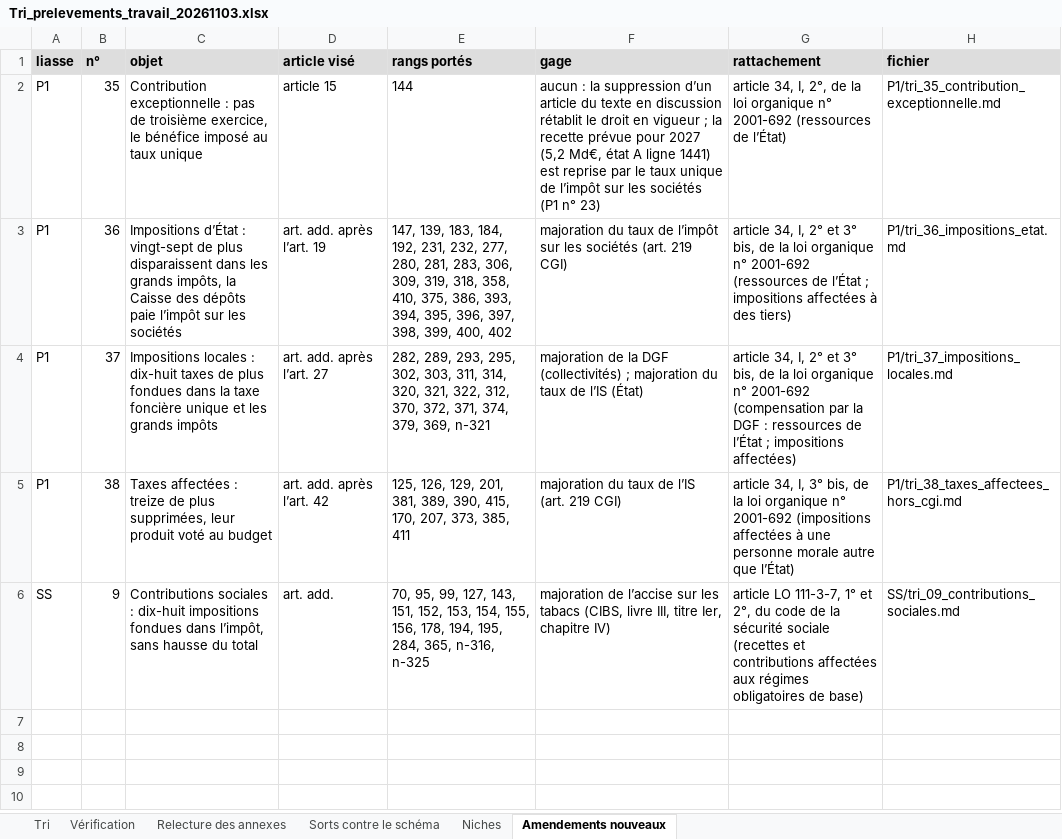
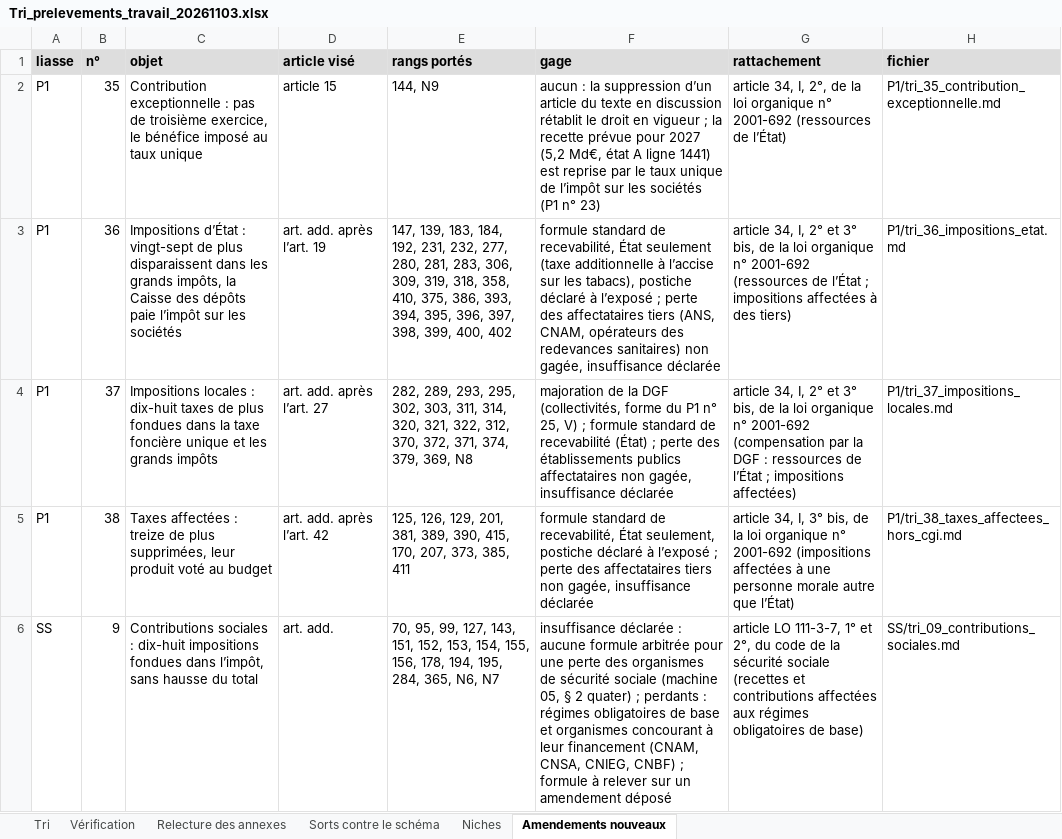
Before and after one commit to resolution-ib-dev/Resolution-2027, an Excel workbook: chantier/livrables/tri_prelevements/Tri_prelevements_travail_20261103.xlsx, sheet Amendements nouveaux, drawn as a sheet; values as stored, in another font and other column widths than the file's, no borders; the diff names each change by its address in the sheet, - before the commit and + after, or states it on an @@ line.

```diff
--- a/chantier/livrables/tri_prelevements/Tri_prelevements_travail_20261103.xlsx (sheet Amendements nouveaux)
+++ b/chantier/livrables/tri_prelevements/Tri_prelevements_travail_20261103.xlsx (sheet Amendements nouveaux)
-E2 (rangs portés): 144
+E2 (rangs portés): 144, N9
-F3 (gage): majoration du taux de l’impôt sur les sociétés (art. 219 CGI)
+F3 (gage): formule standard de recevabilité, État seulement (taxe additionnelle à l’accise sur les tabacs), postiche déclaré à l’exposé ; perte des affectataires tiers (ANS, CNAM, opérateurs des redevances sanitaires) non gagée, insuffisance déclarée
-E4 (rangs portés): …379, 369, n-321
+E4 (rangs portés): …379, 369, N8
-F4 (gage): …la DGF (collectivités) ; majoration du taux de l’IS (État)
+F4 (gage): …la DGF (collectivités, forme du P1 n° 25, V) ; formule standard de recevabilité (État) ; perte des établissements publics affectataires non gagée, insuffisance déclarée
-F5 (gage): majoration du taux de l’IS (art. 219 CGI)
+F5 (gage): formule standard de recevabilité, État seulement, postiche déclaré à l’exposé ; perte des affectataires tiers non gagée, insuffisance déclarée
-E6 (rangs portés): …284, 365, n-316, n-325
+E6 (rangs portés): …284, 365, N6, N7
-F6 (gage): majoration de l’accise sur les tabacs (CIBS, livre III, titre Ier, chapitre IV)
+F6 (gage): insuffisance déclarée : aucune formule arbitrée pour une perte des organismes de sécurité sociale (machine 05, § 2 quater) ; perdants : régimes obligatoires de base et organismes concourant à leur financement (CNAM, CNSA, CNIEG, CNBF) ; formule à relever sur un amendement déposé
```
Also changed, not shown: sheet Tri, sheet Vérification, chantier/livrables/tri_prelevements/Tri_prelevements_export.xlsx, 21 other files.
